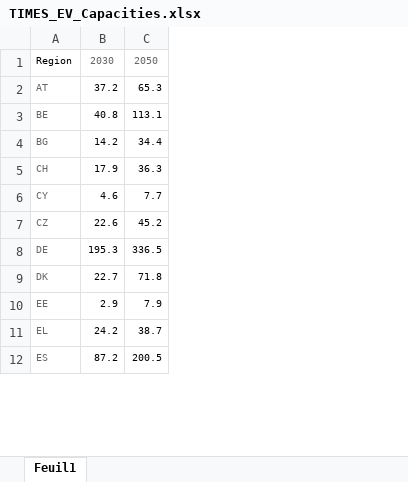
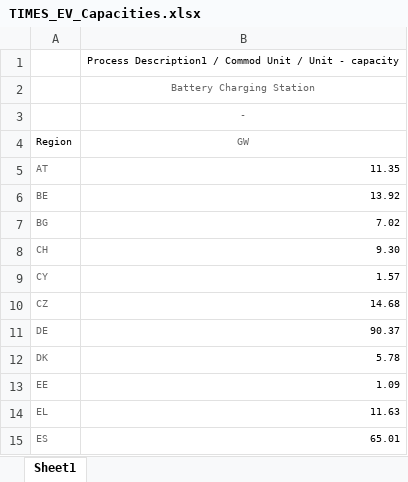
Before and after one commit to MPavicevic/DispaSET-SideTools, an Excel workbook: Inputs/JRC_EU_TIMES/NearZeroCarbon/TIMES_EV_Capacities.xlsx, sheet Sheet1, drawn as a sheet; only a part is shown; values as stored, in another font and other column widths than the file's, no borders; removed rows and columns are numbered as before the commit, all else as after; the diff names each change by its address in the sheet, - before the commit and + after, or states it on an @@ line.

```diff
--- a/Inputs/JRC_EU_TIMES/NearZeroCarbon/TIMES_EV_Capacities.xlsx (sheet Sheet1)
+++ b/Inputs/JRC_EU_TIMES/NearZeroCarbon/TIMES_EV_Capacities.xlsx (sheet Sheet1)
-sheet tab: Feuil1
+sheet tab: Sheet1
-column B (2030), rows 2-12: 37.2 | 40.8 | 14.2 | 17.9 | 4.6 | 22.6 | 195.3 | 22.7 | 2.9 | 24.2 | 87.2
-column C (2050), rows 2-12: 65.3 | 113.1 | 34.4 | 36.3 | 7.7 | 45.2 | 336.5 | 71.8 | 7.9 | 38.7 | 200.5
+column B (GW), rows 5-15: 11.35 | 13.92 | 7.02 | 9.30 | 1.57 | 14.68 | 90.37 | 5.78 | 1.09 | 11.63 | 65.01
+row 1:  | Process Description1 / Commod Unit / Unit - capacity
+row 2:  | Battery Charging Station
+row 3:  | -
```
Also changed, not shown: Inputs/JRC_EU_TIMES/ProRes1/TIMES_EV_Capacities.xlsx, 2 other files.
